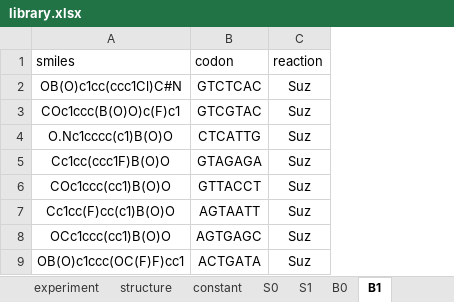
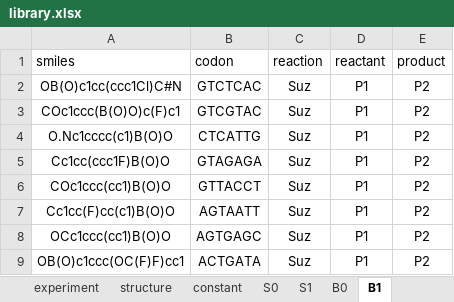
Before and after one commit to DELTechnology/delt-core, an Excel workbook: templates/library.xlsx, sheet B1, drawn as a sheet; only a part is shown; values as stored, in another font and other column widths than the file's, no borders; the diff names each change by its address in the sheet, - before the commit and + after, or states it on an @@ line.

```diff
--- a/templates/library.xlsx (sheet B1)
+++ b/templates/library.xlsx (sheet B1)
+column D (reactant), rows 2-9: all P1
+column E (product), rows 2-9: all P2
```
Also changed, not shown: sheet B0, sheet scaffolds, 16 other files.
